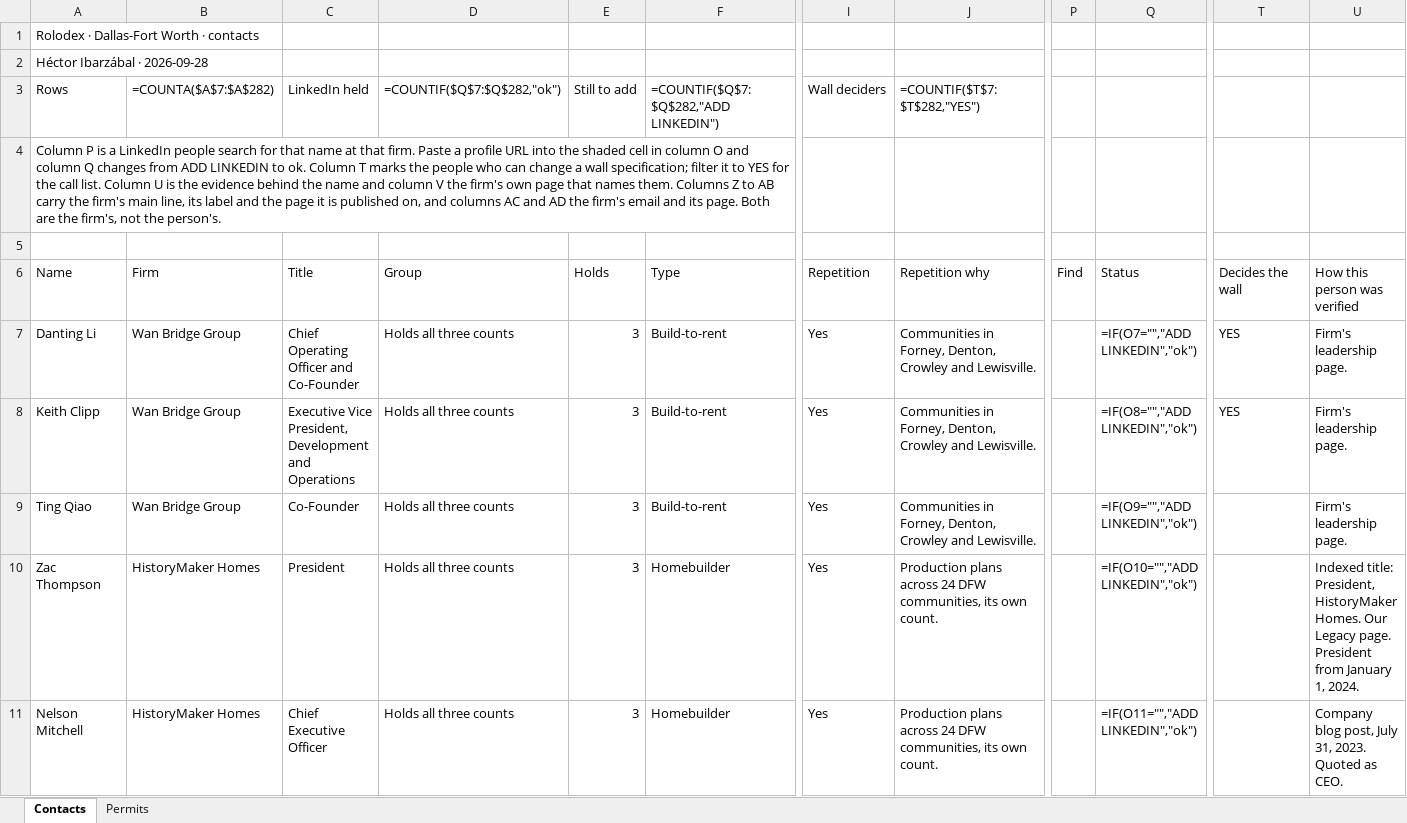
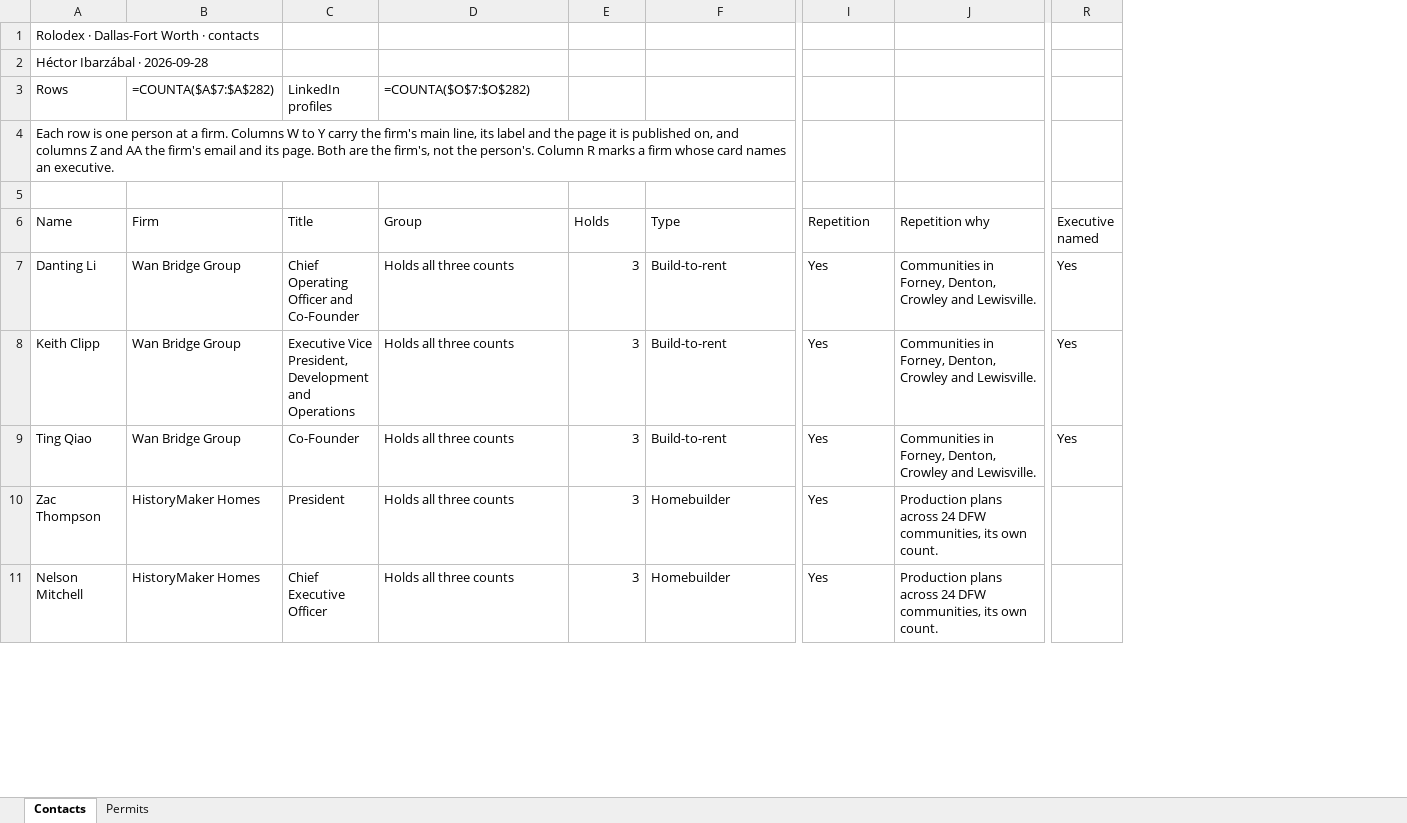
Before and after one commit to ibarzabalhec/houston-3d-rolodex, an Excel workbook: DFW_Rolodex.xlsx, sheet Contacts, drawn as a sheet; only a part is shown, gaps mark what is left out; values as stored, in another font and other column widths than the file's, no cell formats; formulas without a stored value are shown as written; removed rows and columns are numbered as before the commit, all else as after; the diff covers the shown part only; the diff names each change by its address in the sheet, - before the commit and + after, or states it on an @@ line.

```diff
--- a/DFW_Rolodex.xlsx (sheet Contacts)
+++ b/DFW_Rolodex.xlsx (sheet Contacts)
-column P (Find), empty
-column Q (Status), rows 7-11: =IF(O7="","ADD LINKEDIN","ok") | =IF(O8="","ADD LINKEDIN","ok") | =IF(O9="","ADD LINKEDIN","ok") | =IF(O10="","ADD LINKEDIN","ok") | =IF(O11="","ADD LINKEDIN","ok")
-column T (Decides the wall), rows 7-8: YES | YES
-column U (How this person was verified), rows 7-11: Firm's leadership page. | Firm's leadership page. | Firm's leadership page. | Indexed title: President, HistoryMaker Homes. Our Legacy page. President from January 1, 2024. | Company blog post, July 31, 2023. Quoted as CEO.
+column R (Executive named), rows 7-9: all Yes
-C3 (Title): LinkedIn held
+C3 (Title): LinkedIn profiles
-D3 (Group): =COUNTIF($Q$7:$Q$282,"ok")
+D3 (Group): =COUNTA($O$7:$O$282)
-E3 (Holds): Still to add
+E3 (Holds): (empty)
-F3 (Type): =COUNTIF($Q$7:$Q$282,"ADD LINKEDIN")
+F3 (Type): (empty)
-I3 (Repetition): Wall deciders
+I3 (Repetition): (empty)
-J3 (Repetition why): =COUNTIF($T$7:$T$282,"YES")
+J3 (Repetition why): (empty)
-A4 (Name): Column P is a LinkedIn people search for that name at that firm. Paste a profile URL into the shaded cell in column O and column Q changes from ADD LINKEDIN to ok. Column T marks the people who can change a wall specification; filter it to YES for the call list. Column U is the evidence behind the name and column V the firm's own page that names them. Columns Z to AB carry the firm's main line, its label and the page it is published on, and columns AC and AD the firm's email and its page. Both are the firm's, not the person's.
+A4 (Name): Each row is one person at a firm. Columns W to Y carry the firm's main line, its label and the page it is published on, and columns Z and AA the firm's email and its page. Both are the firm's, not the person's. Column R marks a firm whose card names an executive.
```
Also changed, not shown: 10 moved rows and 120 edited cells elsewhere in this sheet, cell formats, ICON_Greater_Houston_Rolodex.xlsx, 7 other files.
